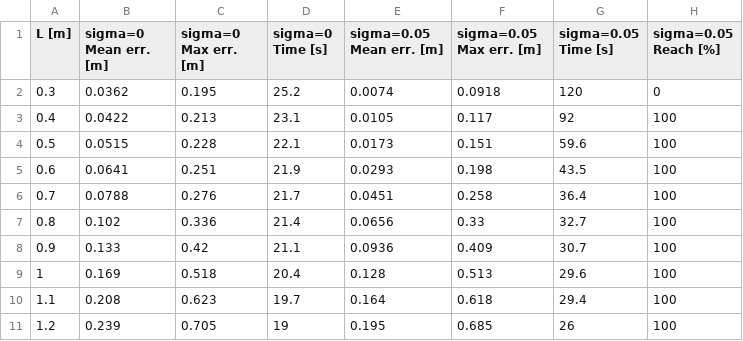
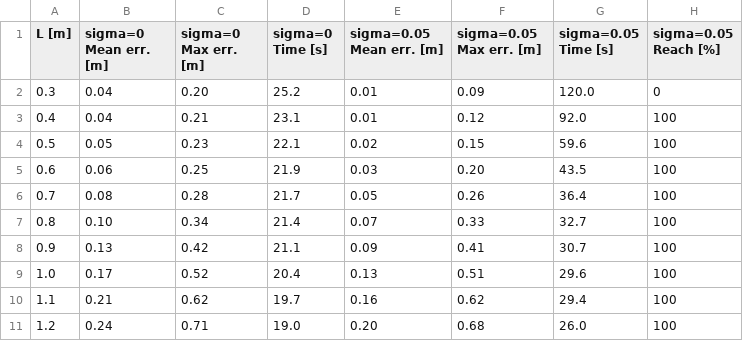
Before and after one commit to decwest/dwpp, a CSV file: results/revision_sim/lookahead/lookahead_table.csv, drawn as a sheet.

```diff
--- a/results/revision_sim/lookahead/lookahead_table.csv
+++ b/results/revision_sim/lookahead/lookahead_table.csv
@@ -1,11 +1,11 @@
 L [m],sigma=0 Mean err. [m],sigma=0 Max err. [m],sigma=0 Time [s],sigma=0.05 Mean err. [m],sigma=0.05 Max err. [m],sigma=0.05 Time [s],sigma=0.05 Reach [%]
-0.3,0.0362,0.195,25.2,0.0074,0.0918,120,0
-0.4,0.0422,0.213,23.1,0.0105,0.117,92,100
-0.5,0.0515,0.228,22.1,0.0173,0.151,59.6,100
-0.6,0.0641,0.251,21.9,0.0293,0.198,43.5,100
-0.7,0.0788,0.276,21.7,0.0451,0.258,36.4,100
-0.8,0.102,0.336,21.4,0.0656,0.33,32.7,100
-0.9,0.133,0.42,21.1,0.0936,0.409,30.7,100
-1,0.169,0.518,20.4,0.128,0.513,29.6,100
-1.1,0.208,0.623,19.7,0.164,0.618,29.4,100
-1.2,0.239,0.705,19,0.195,0.685,26,100
+0.3,0.04,0.20,25.2,0.01,0.09,120.0,0
+0.4,0.04,0.21,23.1,0.01,0.12,92.0,100
+0.5,0.05,0.23,22.1,0.02,0.15,59.6,100
+0.6,0.06,0.25,21.9,0.03,0.20,43.5,100
+0.7,0.08,0.28,21.7,0.05,0.26,36.4,100
+0.8,0.10,0.34,21.4,0.07,0.33,32.7,100
+0.9,0.13,0.42,21.1,0.09,0.41,30.7,100
+1.0,0.17,0.52,20.4,0.13,0.51,29.6,100
+1.1,0.21,0.62,19.7,0.16,0.62,29.4,100
+1.2,0.24,0.71,19.0,0.20,0.68,26.0,100
```
Also changed, not shown: results/revision_sim/app/app_table.csv, results/revision_sim/noise/noise_table.csv, 8 other files.
